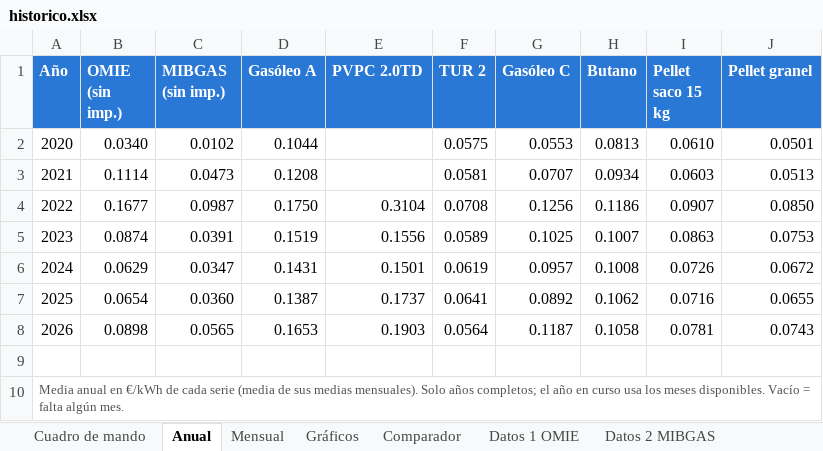
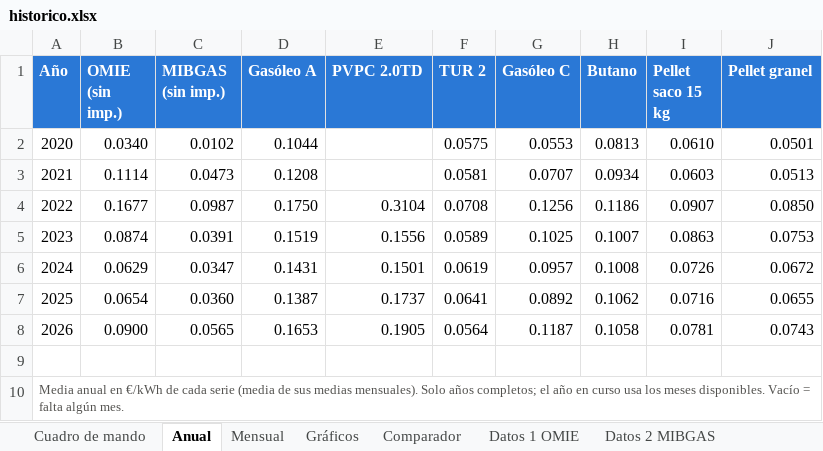
Before and after one commit to pablopardopazosgestan/cuadro-mando-precios-energia, an Excel workbook: sitio/informes/historico.xlsx, sheet Anual, drawn as a sheet; values as stored, in another font and other column widths than the file's, no borders; the diff names each change by its address in the sheet, - before the commit and + after, or states it on an @@ line.

```diff
--- a/sitio/informes/historico.xlsx (sheet Anual)
+++ b/sitio/informes/historico.xlsx (sheet Anual)
-B8 (OMIE (sin imp.)): 0.0898
+B8 (OMIE (sin imp.)): 0.0900
-E8 (PVPC 2.0TD): 0.1903
+E8 (PVPC 2.0TD): 0.1905
```
Also changed, not shown: sheet Cuadro de mando, sheet Datos 4 PVPC 2.0TD, sheet Datos 1 OMIE, sheet Datos 2 MIBGAS, sheet Mensual, 16 other files.
